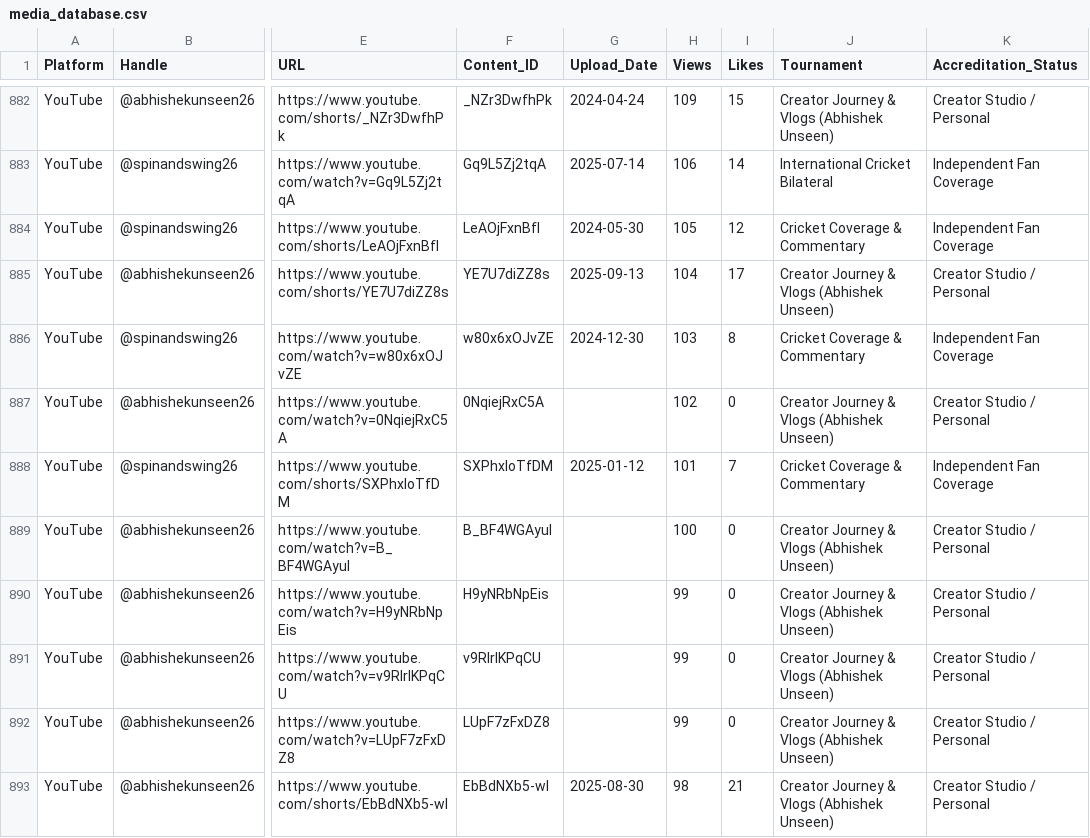
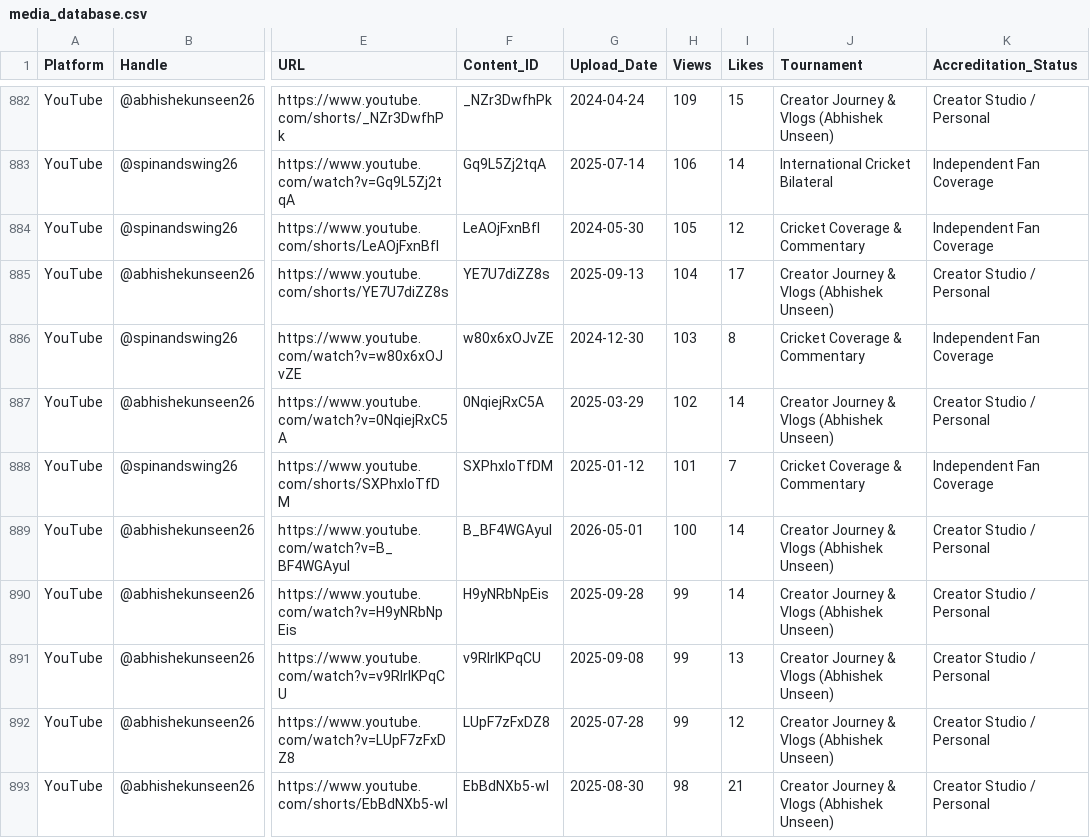
Before and after one commit to ydabas-hue/portfolio-test, a CSV file: public/media_database.csv, drawn as a sheet; only a part is shown, gaps mark what is left out; the diff covers the shown part only; the diff names each change by its address in the sheet, - before the commit and + after, or states it on an @@ line.

Commit message:
fix: resolve Instagram hidden likes placeholder and ensure 100% upload date coverage across all 954 entries

```diff
--- a/public/media_database.csv
+++ b/public/media_database.csv
-G887 (Upload_Date): (empty)
+G887 (Upload_Date): 2025-03-29
-I887 (Likes): 0
+I887 (Likes): 14
-G889 (Upload_Date): (empty)
+G889 (Upload_Date): 2026-05-01
-I889:I890 (Likes): 0
+I889:I890 (Likes): 14
-G890 (Upload_Date): (empty)
+G890 (Upload_Date): 2025-09-28
-G891 (Upload_Date): (empty)
+G891 (Upload_Date): 2025-09-08
-I891 (Likes): 0
+I891 (Likes): 13
-G892 (Upload_Date): (empty)
+G892 (Upload_Date): 2025-07-28
-I892 (Likes): 0
+I892 (Likes): 12
```
Also changed, not shown: 170 edited cells elsewhere in this file, src/data/media_database.csv, 4 other files.
